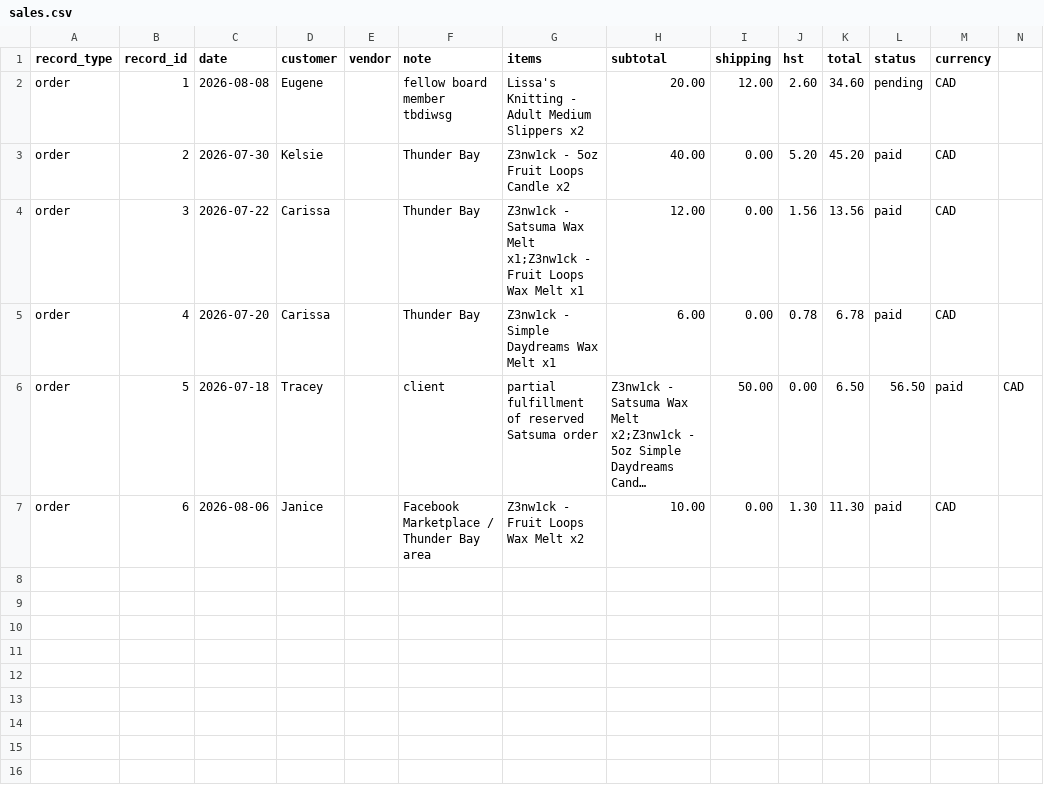
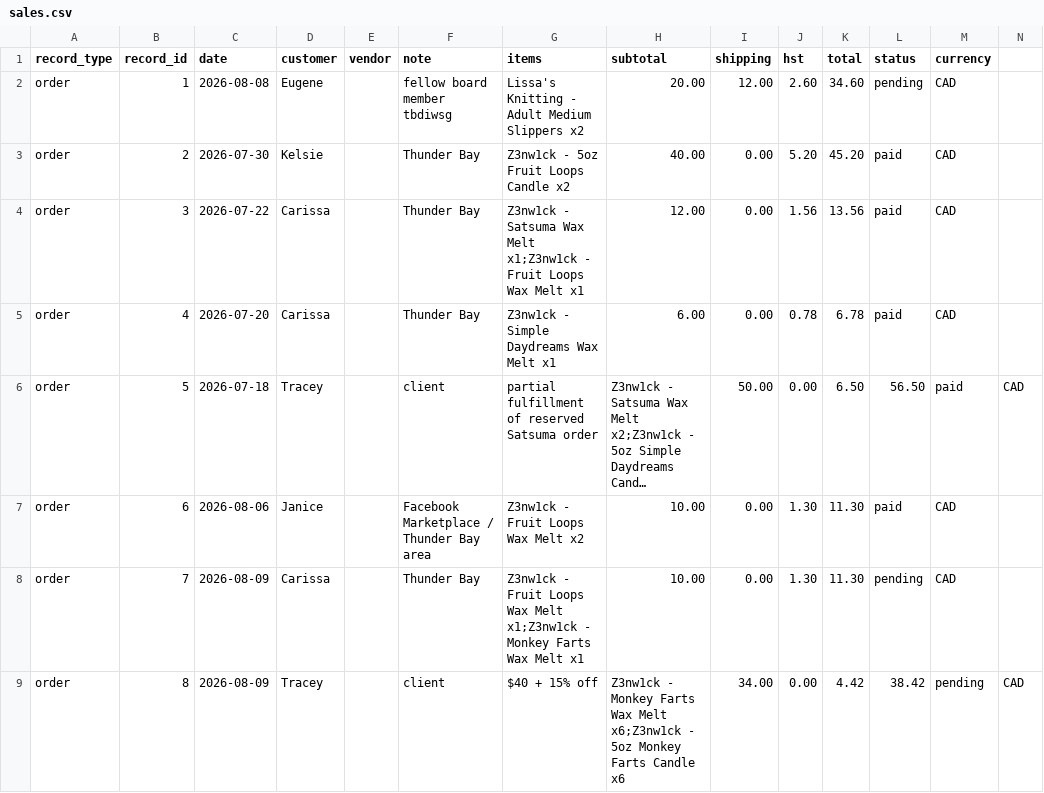
Before and after one commit to AbstractEmporiumArt/AbstractEmporiumArt, a CSV file: taxhacker/exports/sales.csv, drawn as a sheet; long unchanged cells end in …; the diff names each change by its address in the sheet, - before the commit and + after, or states it on an @@ line.

Commit message:
chore: regenerate TaxHacker exports

```diff
--- a/taxhacker/exports/sales.csv
+++ b/taxhacker/exports/sales.csv
+row 8: order | 7 | 2026-08-09 | Carissa |  | Thunder Bay | Z3nw1ck - Fruit Loops Wax Melt x1;Z3nw1ck - Monkey Farts Wax Melt x1 | 10.00 | 0.00 | 1.30 | 11.30 | pending | CAD
+row 9: order | 8 | 2026-08-09 | Tracey |  | client | $40 + 15% off | Z3nw1ck - Monkey Farts Wax Melt x6;Z3nw1ck - 5oz Monkey Farts Candle x6 | 34.00 | 0.00 | 4.42 | 38.42 | pending | CAD
```
Also changed, not shown: 1 other file.
